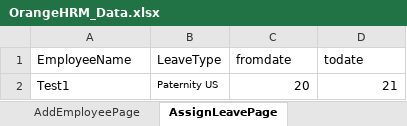
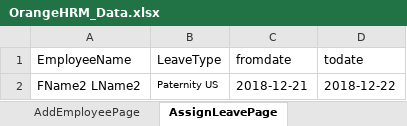
Before and after one commit to luv-bhushanwar/AutomationFramework, an Excel workbook: Data/OrangeHRM_Data.xlsx, sheet AssignLeavePage, drawn as a sheet; values as stored, in another font and other column widths than the file's, no borders; removed rows and columns are numbered as before the commit, all else as after; the diff names each change by its address in the sheet, - before the commit and + after, or states it on an @@ line.

```diff
--- a/Data/OrangeHRM_Data.xlsx (sheet AssignLeavePage)
+++ b/Data/OrangeHRM_Data.xlsx (sheet AssignLeavePage)
-row 2: Test1 | Paternity US | 20 | 21
+row 2: FName2 LName2 | Paternity US | 2018-12-21 | 2018-12-22
```
Also changed, not shown: sheet AddEmployeePage, 4 other files.
